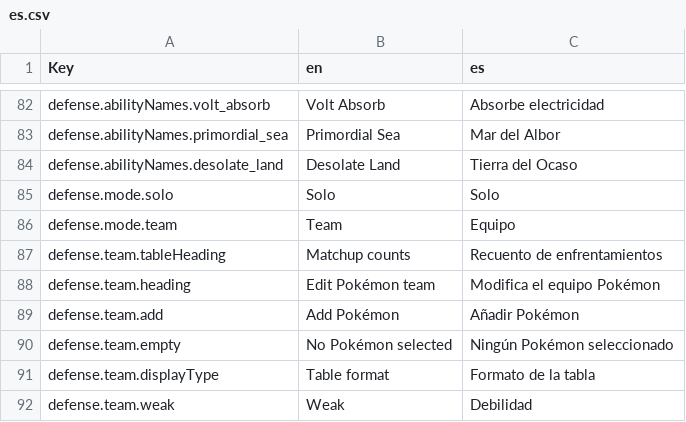
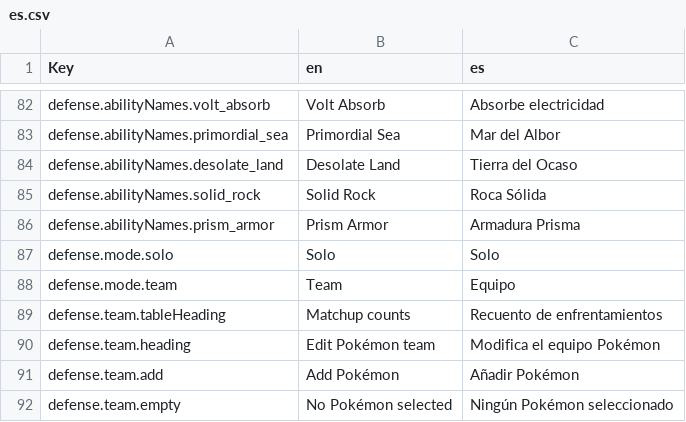
Before and after one commit to wavebeem/pkmn.help, a CSV file: public/translations/es.csv, drawn as a sheet; only a part is shown, gaps mark what is left out; the shorter side is filled out with more unchanged rows; the diff names each change by its address in the sheet, - before the commit and + after, or states it on an @@ line.

```diff
--- a/public/translations/es.csv
+++ b/public/translations/es.csv
+row 85: defense.abilityNames.solid_rock | Solid Rock | Roca Sólida
+row 86: defense.abilityNames.prism_armor | Prism Armor | Armadura Prisma
```
Also changed, not shown: public/translations/de.csv, public/translations/fr.csv, 38 other files.
